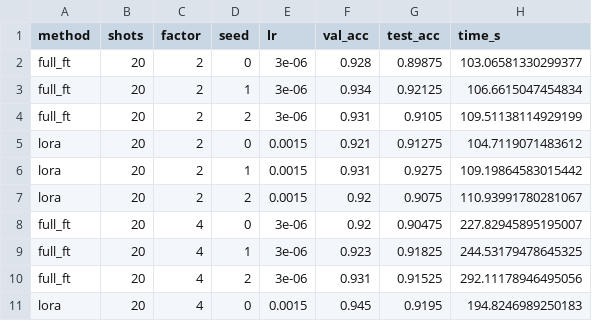
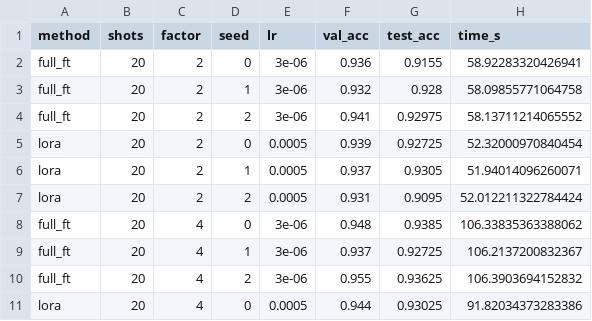
Before and after one commit to capialbino/ml4cv-low-data-finetuning, a CSV file: results/budget_check_eurosat.csv, drawn as a sheet; only a part is shown; the diff covers the shown part only.

```diff
--- a/results/budget_check_eurosat.csv
+++ b/results/budget_check_eurosat.csv
@@ -1,11 +1,11 @@
 method,shots,factor,seed,lr,val_acc,test_acc,time_s
-full_ft,20,2,0,3e-06,0.928,0.89875,103.06581330299377
-full_ft,20,2,1,3e-06,0.934,0.92125,106.6615047454834
-full_ft,20,2,2,3e-06,0.931,0.9105,109.51138114929199
-lora,20,2,0,0.0015,0.921,0.91275,104.7119071483612
-lora,20,2,1,0.0015,0.931,0.9275,109.19864583015442
-lora,20,2,2,0.0015,0.92,0.9075,110.93991780281067
-full_ft,20,4,0,3e-06,0.92,0.90475,227.82945895195007
-full_ft,20,4,1,3e-06,0.923,0.91825,244.53179478645325
-full_ft,20,4,2,3e-06,0.931,0.91525,292.11178946495056
-lora,20,4,0,0.0015,0.945,0.9195,194.8246989250183
+full_ft,20,2,0,3e-06,0.936,0.9155,58.92283320426941
+full_ft,20,2,1,3e-06,0.932,0.928,58.09855771064758
+full_ft,20,2,2,3e-06,0.941,0.92975,58.13711214065552
+lora,20,2,0,0.0005,0.939,0.92725,52.32000970840454
+lora,20,2,1,0.0005,0.937,0.9305,51.94014096260071
+lora,20,2,2,0.0005,0.931,0.9095,52.012211322784424
+full_ft,20,4,0,3e-06,0.948,0.9385,106.33835363388062
+full_ft,20,4,1,3e-06,0.937,0.92725,106.2137200832367
+full_ft,20,4,2,3e-06,0.955,0.93625,106.3903694152832
+lora,20,4,0,0.0005,0.944,0.93025,91.82034373283386
```
Also changed, not shown: 26 edited cells elsewhere in this file, results/ablation.csv, results/results.csv, 9 other files.
